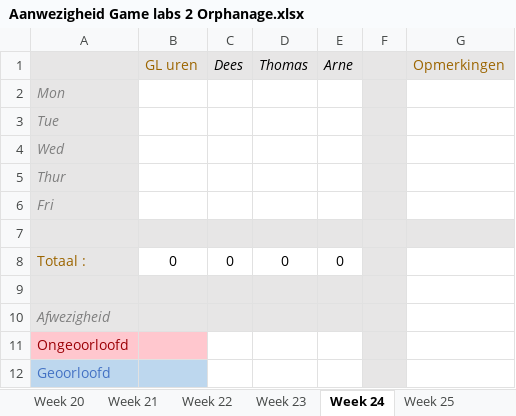
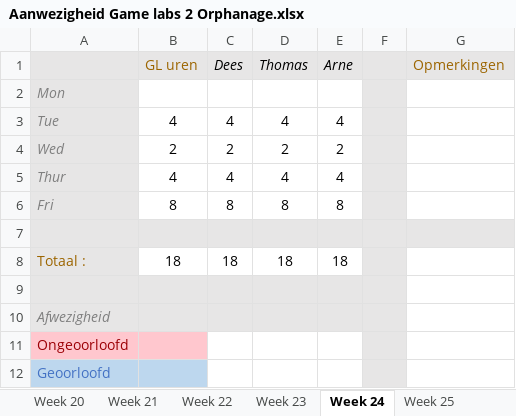
Before and after one commit to Sepi-Florez/Orphanage, an Excel workbook: Documents/Aanwezigheid Game labs 2 Orphanage.xlsx, sheet Week 24, drawn as a sheet; values as stored, in another font and other column widths than the file's, no borders; the diff names each change by its address in the sheet, - before the commit and + after, or states it on an @@ line.

Commit message:
Aanwezigheid

```diff
--- a/Documents/Aanwezigheid Game labs 2 Orphanage.xlsx (sheet Week 24)
+++ b/Documents/Aanwezigheid Game labs 2 Orphanage.xlsx (sheet Week 24)
-B3 (GL uren): (empty)
+B3 (GL uren): 4
-C3 (Dees): (empty)
+C3 (Dees): 4
-D3 (Thomas): (empty)
+D3 (Thomas): 4
-E3 (Arne): (empty)
+E3 (Arne): 4
-B4 (GL uren): (empty)
+B4 (GL uren): 2
-C4 (Dees): (empty)
+C4 (Dees): 2
-D4 (Thomas): (empty)
+D4 (Thomas): 2
-E4 (Arne): (empty)
+E4 (Arne): 2
-B5 (GL uren): (empty)
+B5 (GL uren): 4
-C5 (Dees): (empty)
+C5 (Dees): 4
-D5 (Thomas): (empty)
+D5 (Thomas): 4
-E5 (Arne): (empty)
+E5 (Arne): 4
-B6 (GL uren): (empty)
+B6 (GL uren): 8
-C6 (Dees): (empty)
+C6 (Dees): 8
-D6 (Thomas): (empty)
+D6 (Thomas): 8
-E6 (Arne): (empty)
+E6 (Arne): 8
-B8 (GL uren): 0
+B8 (GL uren): 18
-C8 (Dees): 0
+C8 (Dees): 18
-D8 (Thomas): 0
+D8 (Thomas): 18
-E8 (Arne): 0
+E8 (Arne): 18
```
Also changed, not shown: sheet Percentages, sheet Week 23, Documents/Aanwezigheid Game labs 2.xlsx, 1 other file.
